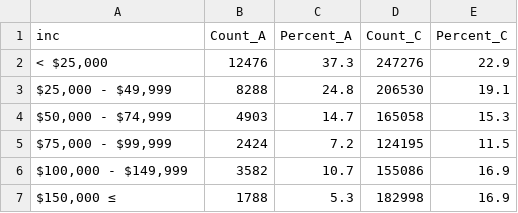
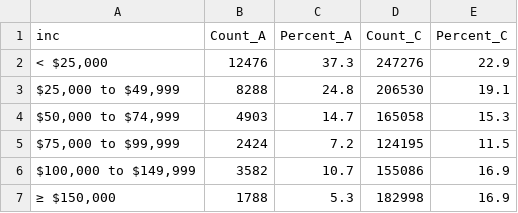
Before and after one commit to harrietspence/harrietspence.github.io, a CSV file: austin_chicago.csv, drawn as a sheet.

Commit message:
Update austin_chicago.csv

```diff
--- a/austin_chicago.csv
+++ b/austin_chicago.csv
@@ -2,6 +2,6 @@
 "< $25,000",12476,37.3,247276,22.9
-"$25,000 - $49,999",8288,24.8,206530,19.1
-"$50,000 - $74,999",4903,14.7,165058,15.3
-"$75,000 - $99,999",2424,7.2,124195,11.5
-"$100,000 - $149,999",3582,10.7,155086,16.9
-"$150,000 ≤",1788,5.3,182998,16.9
+"$25,000 to $49,999",8288,24.8,206530,19.1
+"$50,000 to $74,999",4903,14.7,165058,15.3
+"$75,000 to $99,999",2424,7.2,124195,11.5
+"$100,000 to $149,999",3582,10.7,155086,16.9
+"≥ $150,000",1788,5.3,182998,16.9
```
